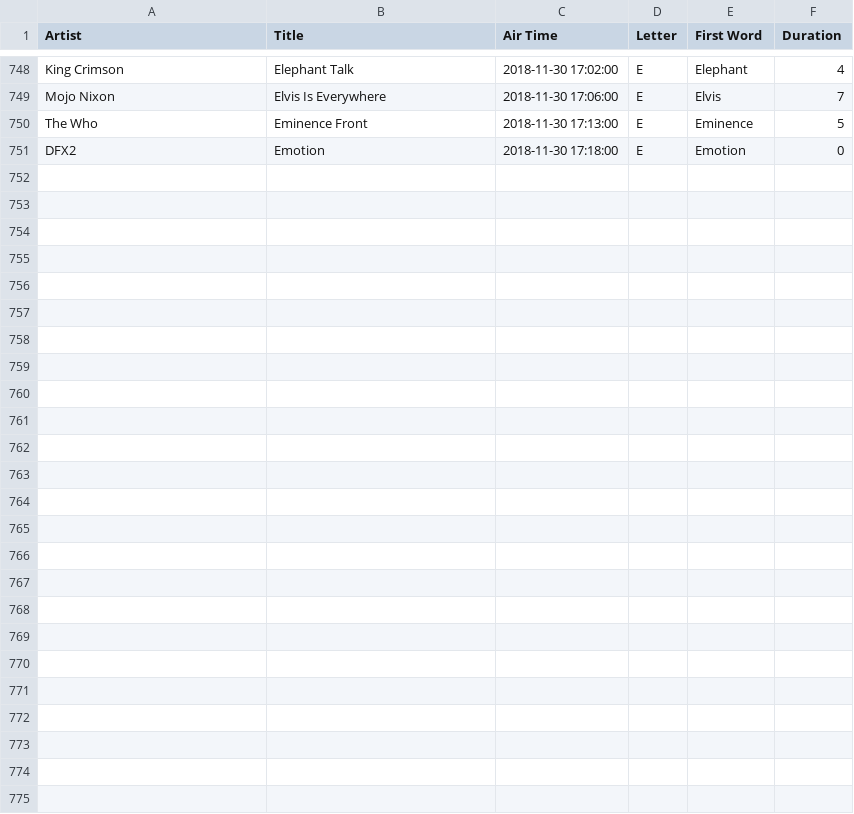
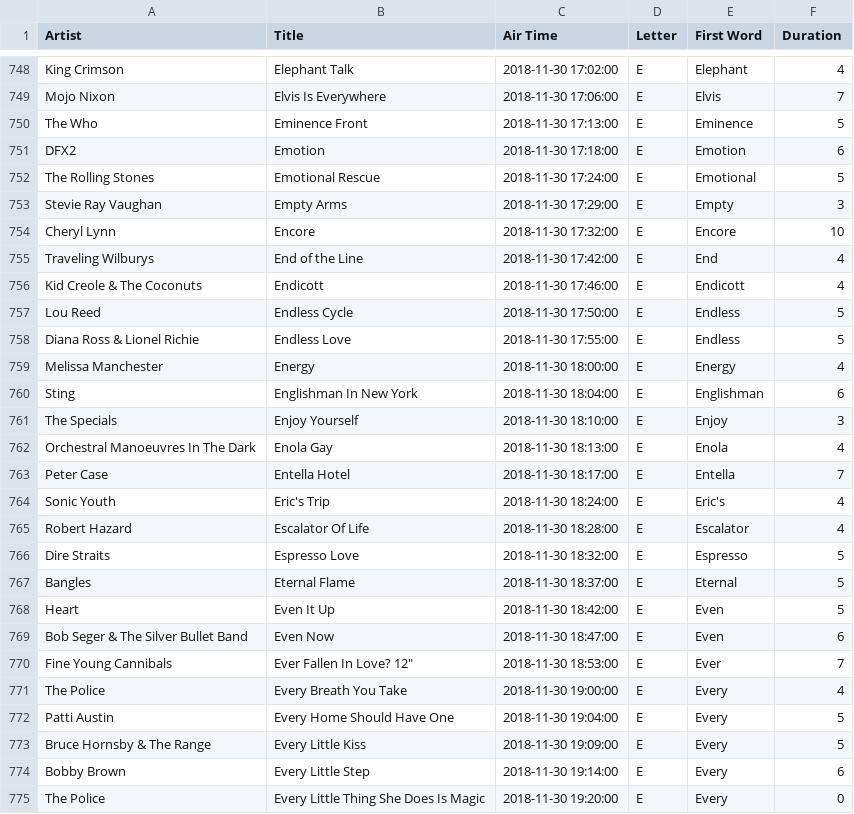
Before and after one commit to asudell/a2z, a CSV file: data/80sA2Z.csv, drawn as a sheet; only a part is shown, gaps mark what is left out.

Commit message:
Rerun for data.

```diff
--- a/data/80sA2Z.csv
+++ b/data/80sA2Z.csv
@@ -750,2 +750,26 @@ Mojo Nixon,Elvis Is Everywhere,2018-11-30 17:06:00,E,Elvis,7
 The Who,Eminence Front,2018-11-30 17:13:00,E,Eminence,5
-DFX2,Emotion,2018-11-30 17:18:00,E,Emotion,0
+DFX2,Emotion,2018-11-30 17:18:00,E,Emotion,6
+The Rolling Stones,Emotional Rescue,2018-11-30 17:24:00,E,Emotional,5
+Stevie Ray Vaughan,Empty Arms,2018-11-30 17:29:00,E,Empty,3
+Cheryl Lynn,Encore,2018-11-30 17:32:00,E,Encore,10
+Traveling Wilburys,End of the Line,2018-11-30 17:42:00,E,End,4
+Kid Creole & The Coconuts,Endicott,2018-11-30 17:46:00,E,Endicott,4
+Lou Reed,Endless Cycle,2018-11-30 17:50:00,E,Endless,5
+Diana Ross & Lionel Richie,Endless Love,2018-11-30 17:55:00,E,Endless,5
+Melissa Manchester,Energy,2018-11-30 18:00:00,E,Energy,4
+Sting,Englishman In New York,2018-11-30 18:04:00,E,Englishman,6
+The Specials,Enjoy Yourself,2018-11-30 18:10:00,E,Enjoy,3
+Orchestral Manoeuvres In The Dark,Enola Gay,2018-11-30 18:13:00,E,Enola,4
+Peter Case,Entella Hotel,2018-11-30 18:17:00,E,Entella,7
+Sonic Youth,Eric's Trip,2018-11-30 18:24:00,E,Eric's,4
+Robert Hazard,Escalator Of Life,2018-11-30 18:28:00,E,Escalator,4
+Dire Straits,Espresso Love,2018-11-30 18:32:00,E,Espresso,5
+Bangles,Eternal Flame,2018-11-30 18:37:00,E,Eternal,5
+Heart,Even It Up,2018-11-30 18:42:00,E,Even,5
+Bob Seger & The Silver Bullet Band,Even Now,2018-11-30 18:47:00,E,Even,6
+Fine Young Cannibals,"Ever Fallen In Love? 12""",2018-11-30 18:53:00,E,Ever,7
+The Police,Every Breath You Take,2018-11-30 19:00:00,E,Every,4
+Patti Austin,Every Home Should Have One,2018-11-30 19:04:00,E,Every,5
+Bruce Hornsby & The Range,Every Little Kiss,2018-11-30 19:09:00,E,Every,5
+Bobby Brown,Every Little Step,2018-11-30 19:14:00,E,Every,6
+The Police,Every Little Thing She Does Is Magic,2018-11-30 19:20:00,E,Every,0
```
Also changed, not shown: cache/playlists/2018-11-30.csv, data/80s_artist_durations.csv, 6 other files.
